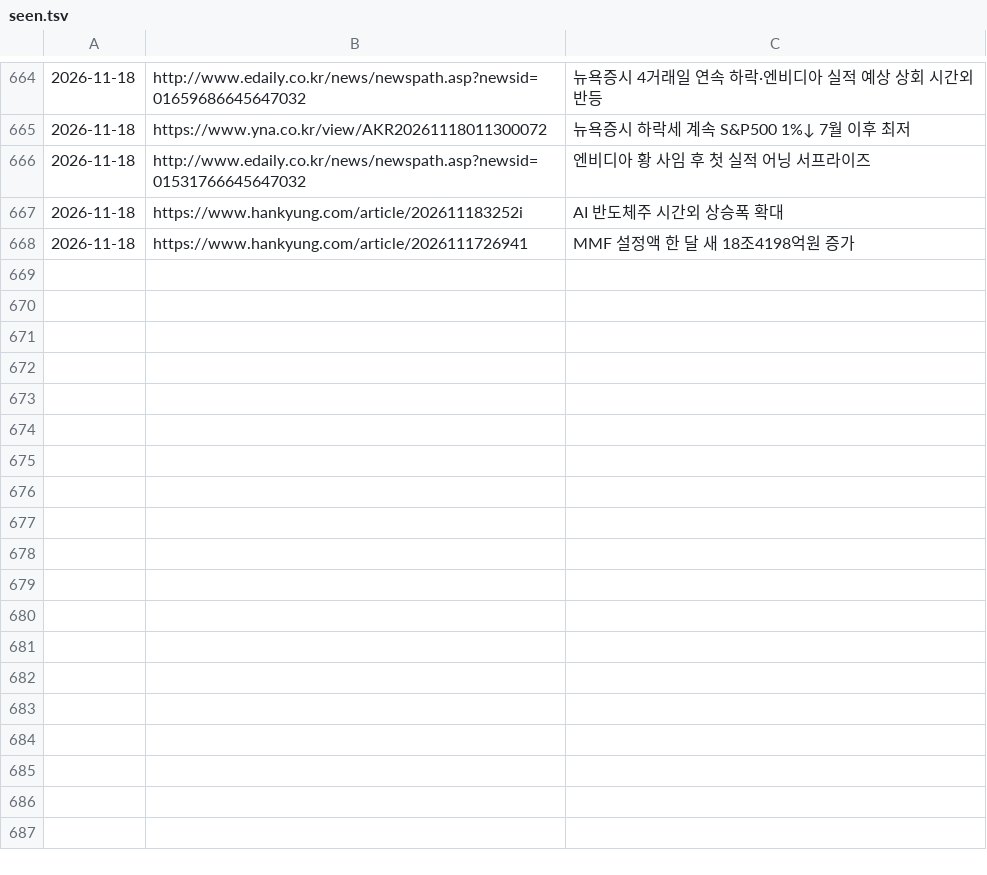
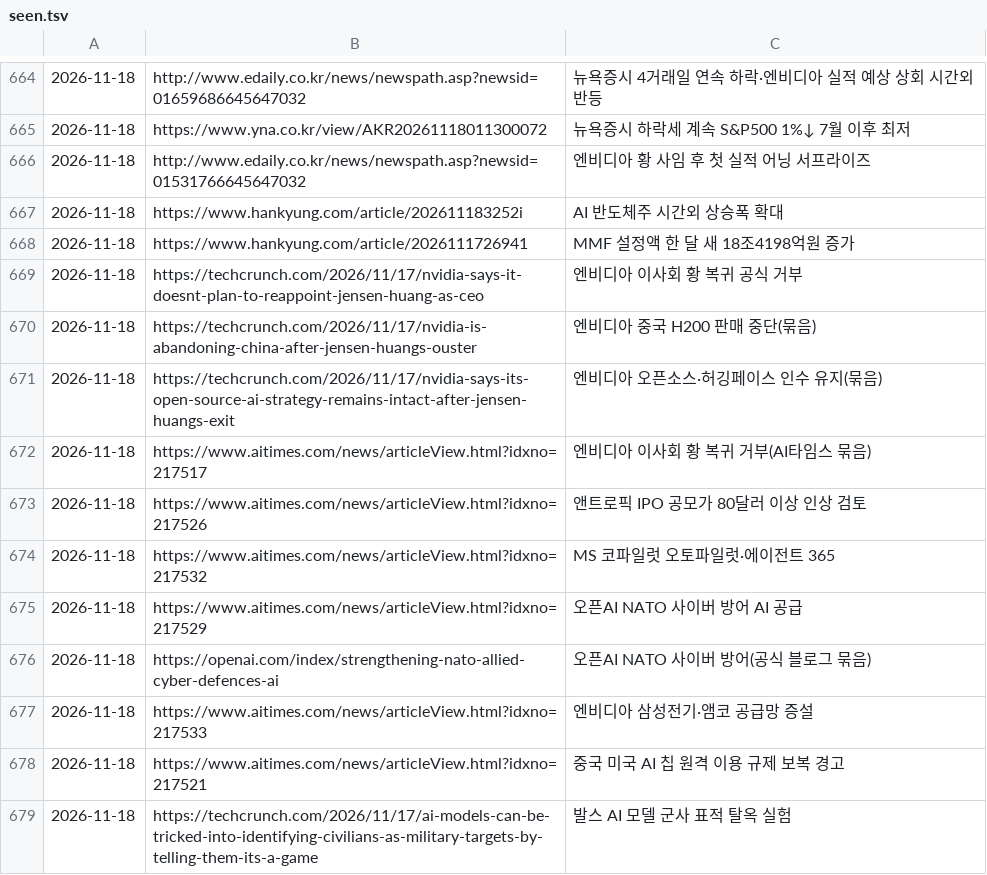
Before and after one commit to Jaesung-kim/it-news, a TSV file: data/seen.tsv, drawn as a sheet; only a part is shown, gaps mark what is left out.

```diff
--- a/data/seen.tsv
+++ b/data/seen.tsv
@@ -668 +668,12 @@
 2026-11-18	https://www.hankyung.com/article/2026111726941	MMF 설정액 한 달 새 18조4198억원 증가
+2026-11-18	https://techcrunch.com/2026/11/17/nvidia-says-it-doesnt-plan-to-reappoint-jensen-huang-as-ceo	엔비디아 이사회 황 복귀 공식 거부
+2026-11-18	https://techcrunch.com/2026/11/17/nvidia-is-abandoning-china-after-jensen-huangs-ouster	엔비디아 중국 H200 판매 중단(묶음)
+2026-11-18	https://techcrunch.com/2026/11/17/nvidia-says-its-open-source-ai-strategy-remains-intact-after-jensen-huangs-exit	엔비디아 오픈소스·허깅페이스 인수 유지(묶음)
+2026-11-18	https://www.aitimes.com/news/articleView.html?idxno=217517	엔비디아 이사회 황 복귀 거부(AI타임스 묶음)
+2026-11-18	https://www.aitimes.com/news/articleView.html?idxno=217526	앤트로픽 IPO 공모가 80달러 이상 인상 검토
+2026-11-18	https://www.aitimes.com/news/articleView.html?idxno=217532	MS 코파일럿 오토파일럿·에이전트 365
+2026-11-18	https://www.aitimes.com/news/articleView.html?idxno=217529	오픈AI NATO 사이버 방어 AI 공급
+2026-11-18	https://openai.com/index/strengthening-nato-allied-cyber-defences-ai	오픈AI NATO 사이버 방어(공식 블로그 묶음)
+2026-11-18	https://www.aitimes.com/news/articleView.html?idxno=217533	엔비디아 삼성전기·앰코 공급망 증설
+2026-11-18	https://www.aitimes.com/news/articleView.html?idxno=217521	중국 미국 AI 칩 원격 이용 규제 보복 경고
+2026-11-18	https://techcrunch.com/2026/11/17/ai-models-can-be-tricked-into-identifying-civilians-as-military-targets-by-telling-them-its-a-game	발스 AI 모델 군사 표적 탈옥 실험
```
Also changed, not shown: 8 other files.
